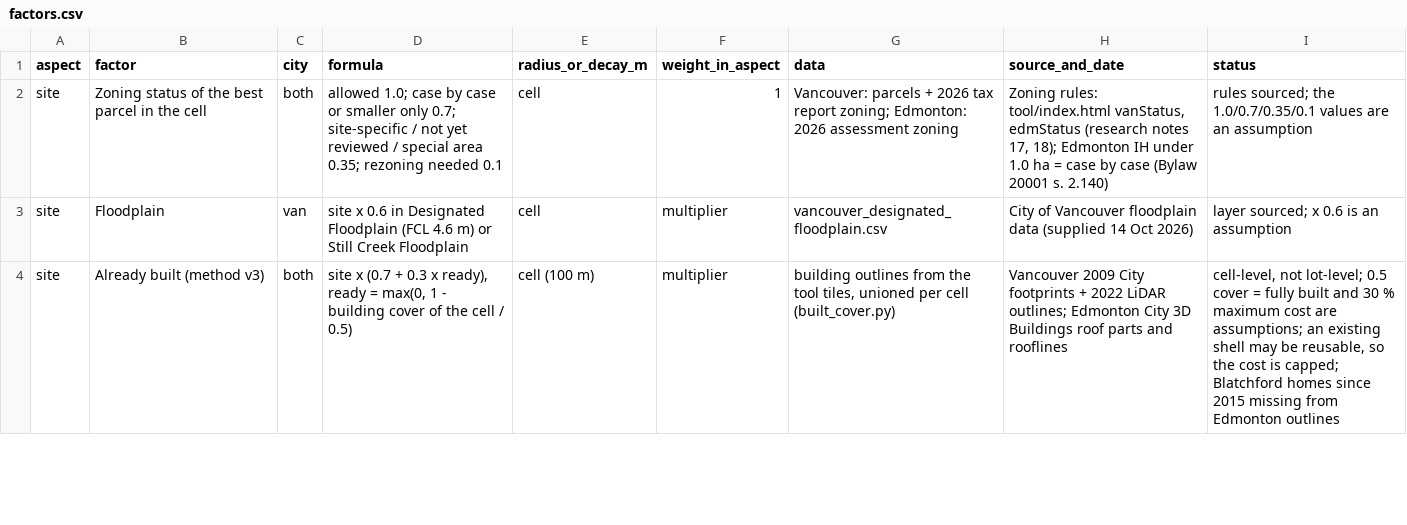
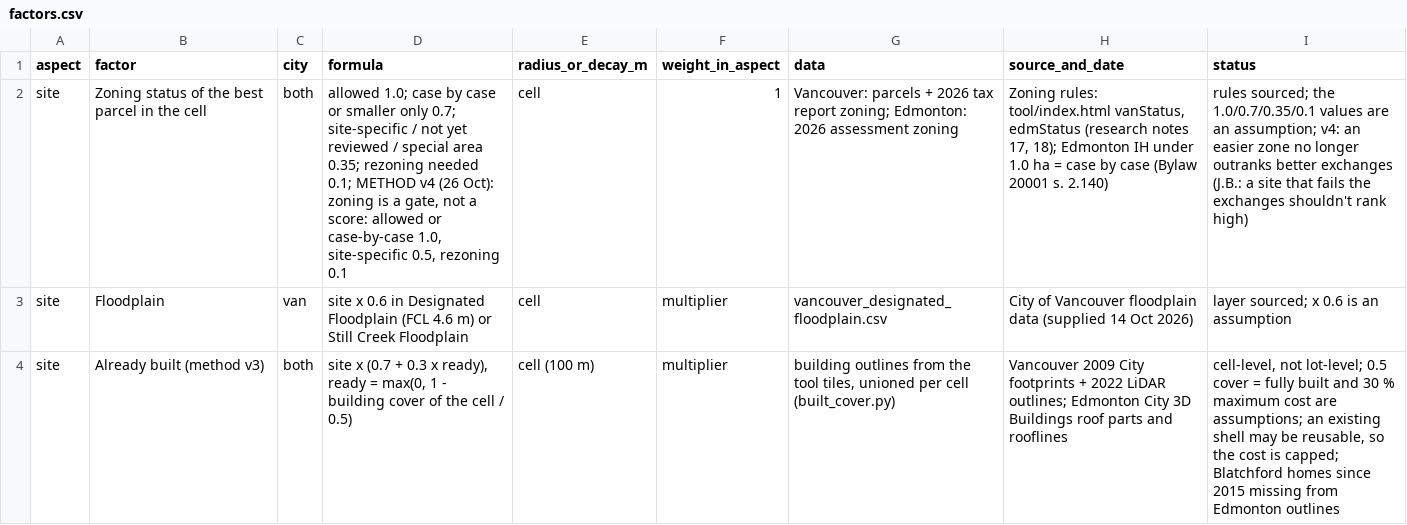
Before and after one commit to JennaBruggeman/beyond-data-siting-tool, a CSV file: site_maps/factors.csv, drawn as a sheet; only a part is shown; the diff names each change by its address in the sheet, - before the commit and + after, or states it on an @@ line.

```diff
--- a/site_maps/factors.csv
+++ b/site_maps/factors.csv
-D2 (formula): …rezoning needed 0.1
+D2 (formula): …rezoning needed 0.1; METHOD v4 (26 Oct): zoning is a gate, not a score: allowed or case-by-case 1.0, site-specific 0.5, rezoning 0.1
-I2 (status): …are an assumption
+I2 (status): …are an assumption; v4: an easier zone no longer outranks better exchanges (J.B.: a site that fails the exchanges shouldn't rank high)
```
Also changed, not shown: site_maps/top_sites.csv, site_maps/weighting_top5.csv, 16 other files.
